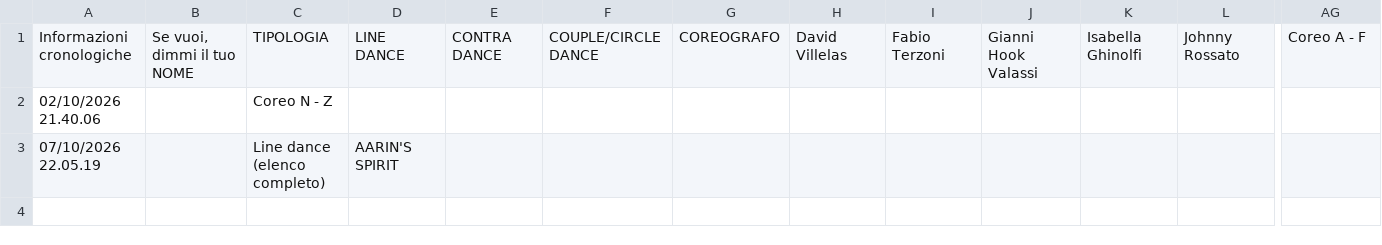
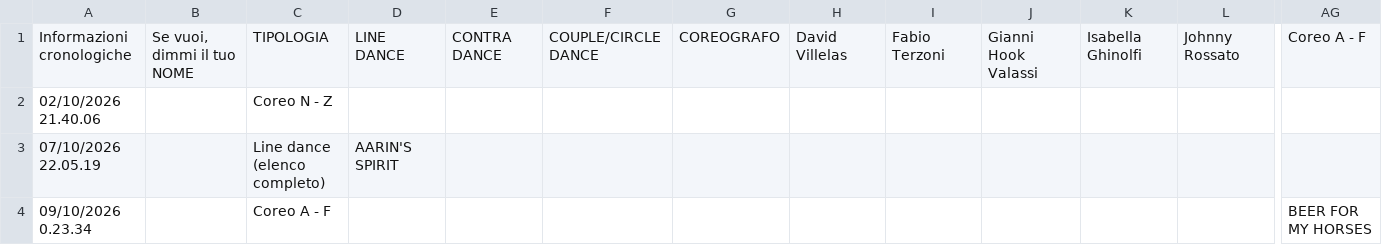
Before and after one commit to 2464200/VSC_Live_Server, a CSV file: public/Bordero/data/Accoda 8+12.csv, drawn as a sheet; only a part is shown, gaps mark what is left out; rows hold the shown columns only; the diff names each change by its address in the sheet, - before the commit and + after, or states it on an @@ line.

```diff
--- a/public/Bordero/data/Accoda 8+12.csv
+++ b/public/Bordero/data/Accoda 8+12.csv
+row 4: 09/10/2026 0.23.34 |  | Coreo A - F |  |  |  |  |  |  |  |  |  | BEER FOR MY HORSES
```
Also changed, not shown: Bordero/data/brani.csv, 6 other files.
